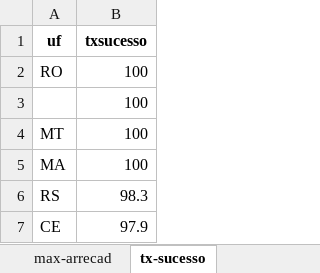
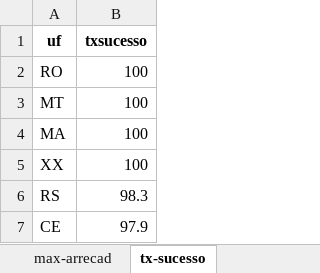
Before and after one commit to silva-erick/profico-hq, an Excel workbook: dados/analises/2024/excel/03-ranking-uf-flex.xlsx, sheet tx-sucesso, drawn as a sheet; only a part is shown; values as stored, in another font and other column widths than the file's, no borders; removed rows and columns are numbered as before the commit, all else as after; the diff names each change by its address in the sheet, - before the commit and + after, or states it on an @@ line.

```diff
--- a/dados/analises/2024/excel/03-ranking-uf-flex.xlsx (sheet tx-sucesso)
+++ b/dados/analises/2024/excel/03-ranking-uf-flex.xlsx (sheet tx-sucesso)
-row 3:  | 100
+row 5: XX | 100
```
Also changed, not shown: sheet max-arrecad, sheet tot-arrecad, sheet avg-arrecad, dados/analises/2024/excel/01-visao-geral.xlsx, dados/analises/2024/excel/02-ranking-autor-tdn.xlsx, 38 other files.
